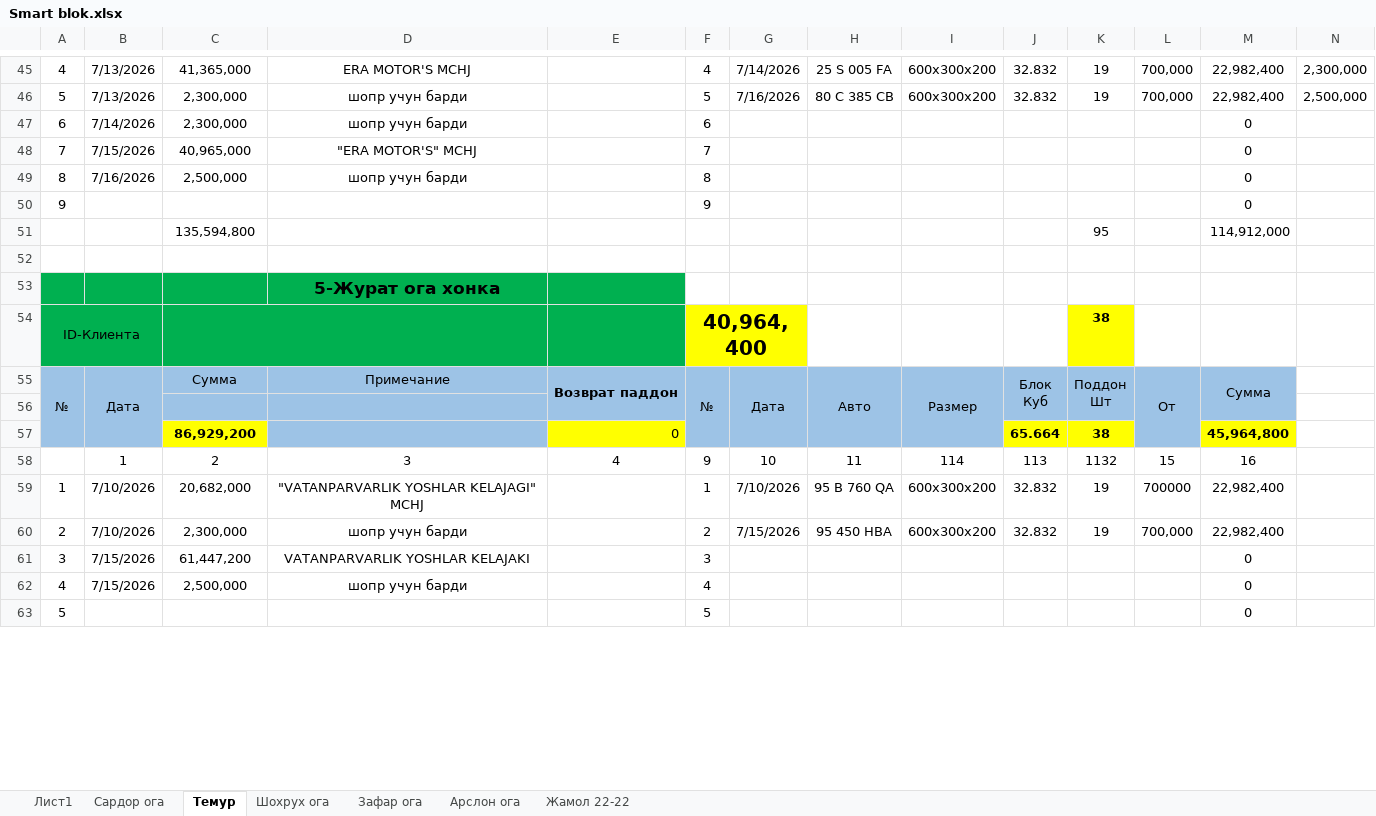
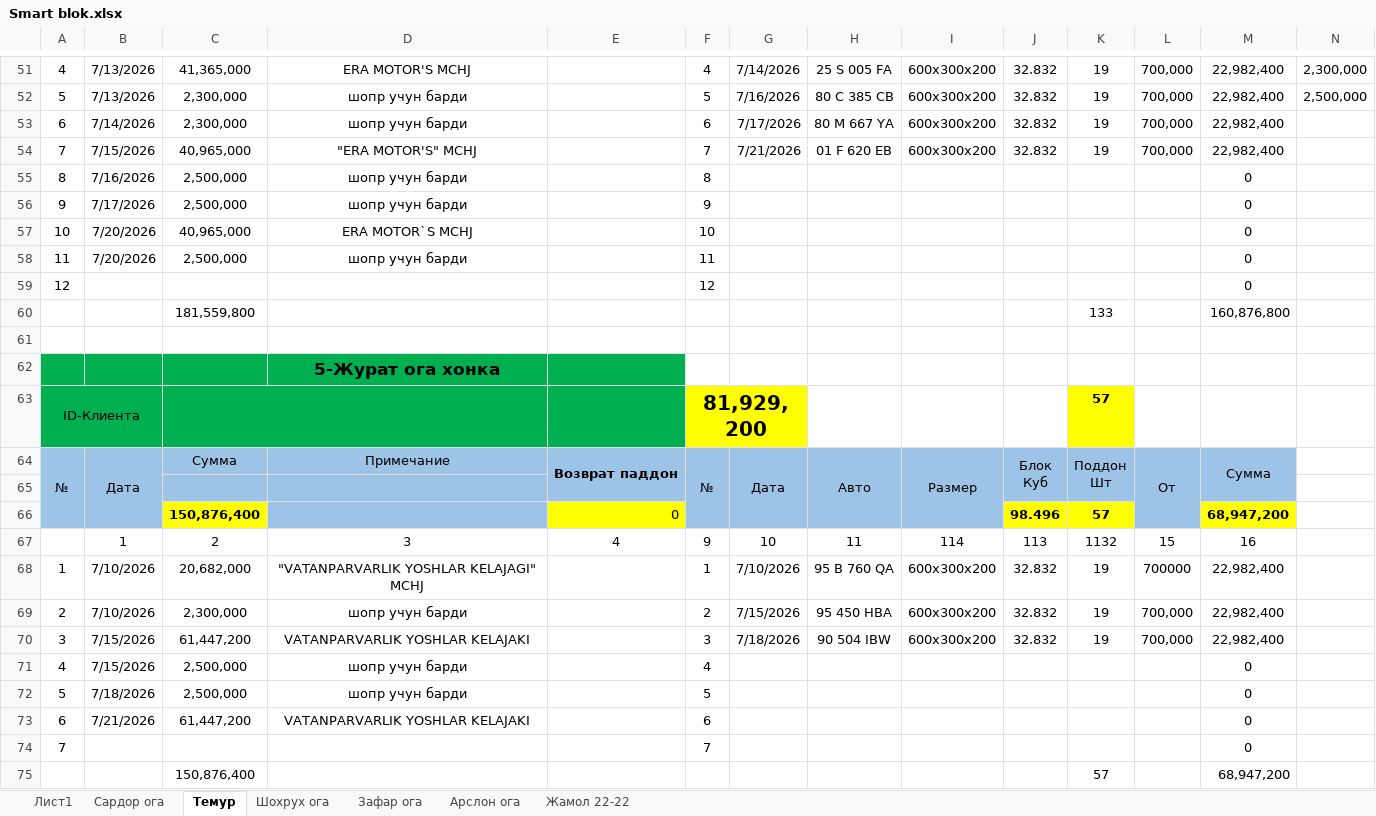
Before and after one commit to alibek-jumaniyazov/smartblok, an Excel workbook: docs/Smart blok.xlsx, sheet Темур, drawn as a sheet; only a part is shown, gaps mark what is left out; the shorter side is filled out with more unchanged rows; values as stored, in another font and other column widths than the file's, no borders; table styles not drawn; removed rows and columns are numbered as before the commit, all else as after; the diff covers the shown part only; the diff names each change by its address in the sheet, - before the commit and + after, or states it on an @@ line.

```diff
--- a/docs/Smart blok.xlsx (sheet Темур)
+++ b/docs/Smart blok.xlsx (sheet Темур)
-G53: (empty)
+G53: 7/17/2026
-H53: (empty)
+H53: 80 M 667 YA
-I53:I54: (empty)
+I53:I54: 600x300x200
-J53:J54: (empty)
+J53:J54: 32.832
-K53:K54: (empty)
+K53:K54: 19
-L53:L54: (empty)
+L53:L54: 700,000
-M53:M54: 0
+M53:M54: 22,982,400
-G54: (empty)
+G54: 7/21/2026
-H54: (empty)
+H54: 01 F 620 EB
-B56: (empty)
+B56: 7/17/2026
-C56: (empty)
+C56: 2,500,000
-D56: (empty)
+D56: шопр учун барди
-row 51:  |  | 135,594,800 |  |  |  |  |  |  |  | 95 |  | 114,912,000
+row 57: 10 | 7/20/2026 | 40,965,000 | ERA MOTOR`S MCHJ |  | 10 |  |  |  |  |  |  | 0
+row 58: 11 | 7/20/2026 | 2,500,000 | шопр учун барди |  | 11 |  |  |  |  |  |  | 0
+row 59: 12 |  |  |  |  | 12 |  |  |  |  |  |  | 0
+row 60:  |  | 181,559,800 |  |  |  |  |  |  |  | 133 |  | 160,876,800
-F63: 40,964,400
+F63: 81,929,200
-K63: 38
+K63: 57
-row 57:  |  | 86,929,200 |  | 0 |  |  |  |  | 65.664 | 38 |  | 45,964,800
+row 66:  |  | 150,876,400 |  | 0 |  |  |  |  | 98.496 | 57 |  | 68,947,200
-G70: (empty)
+G70: 7/18/2026
-H70: (empty)
+H70: 90 504 IBW
-I70: (empty)
+I70: 600x300x200
-J70: (empty)
+J70: 32.832
-K70: (empty)
+K70: 19
-L70: (empty)
+L70: 700,000
-M70: 0
+M70: 22,982,400
+row 72: 5 | 7/18/2026 | 2,500,000 | шопр учун барди |  | 5 |  |  |  |  |  |  | 0
+row 73: 6 | 7/21/2026 | 61,447,200 | VATANPARVARLIK YOSHLAR KELAJAKI |  | 6 |  |  |  |  |  |  | 0
+row 74: 7 |  |  |  |  | 7 |  |  |  |  |  |  | 0
+row 75:  |  | 150,876,400 |  |  |  |  |  |  |  | 57 |  | 68,947,200
```
Also changed, not shown: 23 added rows, 6 removed rows and 25 edited cells elsewhere in this sheet, sheet Лист1, sheet Жамол 22-22, sheet Сардор ога, sheet Зафар ога, sheet Шохрух ога, sheet Арслон ога, formulas that keep their value, 22 other files.
